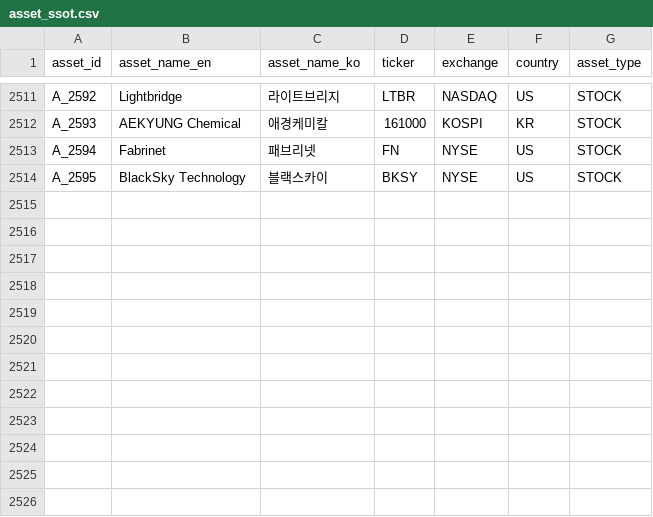
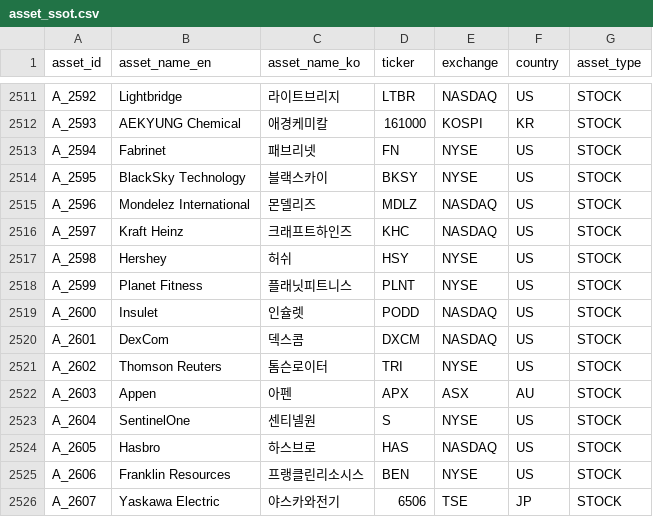
Before and after one commit to kang0302/moneytree-web, a CSV file: public/data/ssot/asset_ssot.csv, drawn as a sheet; only a part is shown, gaps mark what is left out.

```diff
--- a/public/data/ssot/asset_ssot.csv
+++ b/public/data/ssot/asset_ssot.csv
@@ -2514 +2514,13 @@ A_2594,Fabrinet,패브리넷,FN,NYSE,US,STOCK
 A_2595,BlackSky Technology,블랙스카이,BKSY,NYSE,US,STOCK
+A_2596,Mondelez International,몬델리즈,MDLZ,NASDAQ,US,STOCK
+A_2597,Kraft Heinz,크래프트하인즈,KHC,NASDAQ,US,STOCK
+A_2598,Hershey,허쉬,HSY,NYSE,US,STOCK
+A_2599,Planet Fitness,플래닛피트니스,PLNT,NYSE,US,STOCK
+A_2600,Insulet,인슐렛,PODD,NASDAQ,US,STOCK
+A_2601,DexCom,덱스콤,DXCM,NASDAQ,US,STOCK
+A_2602,Thomson Reuters,톰슨로이터,TRI,NYSE,US,STOCK
+A_2603,Appen,아펜,APX,ASX,AU,STOCK
+A_2604,SentinelOne,센티넬원,S,NYSE,US,STOCK
+A_2605,Hasbro,하스브로,HAS,NASDAQ,US,STOCK
+A_2606,Franklin Resources,프랭클린리소시스,BEN,NYSE,US,STOCK
+A_2607,Yaskawa Electric,야스카와전기,6506,TSE,JP,STOCK
```
Also changed, not shown: public/data/ssot/character_ssot.csv, 10 other files.
